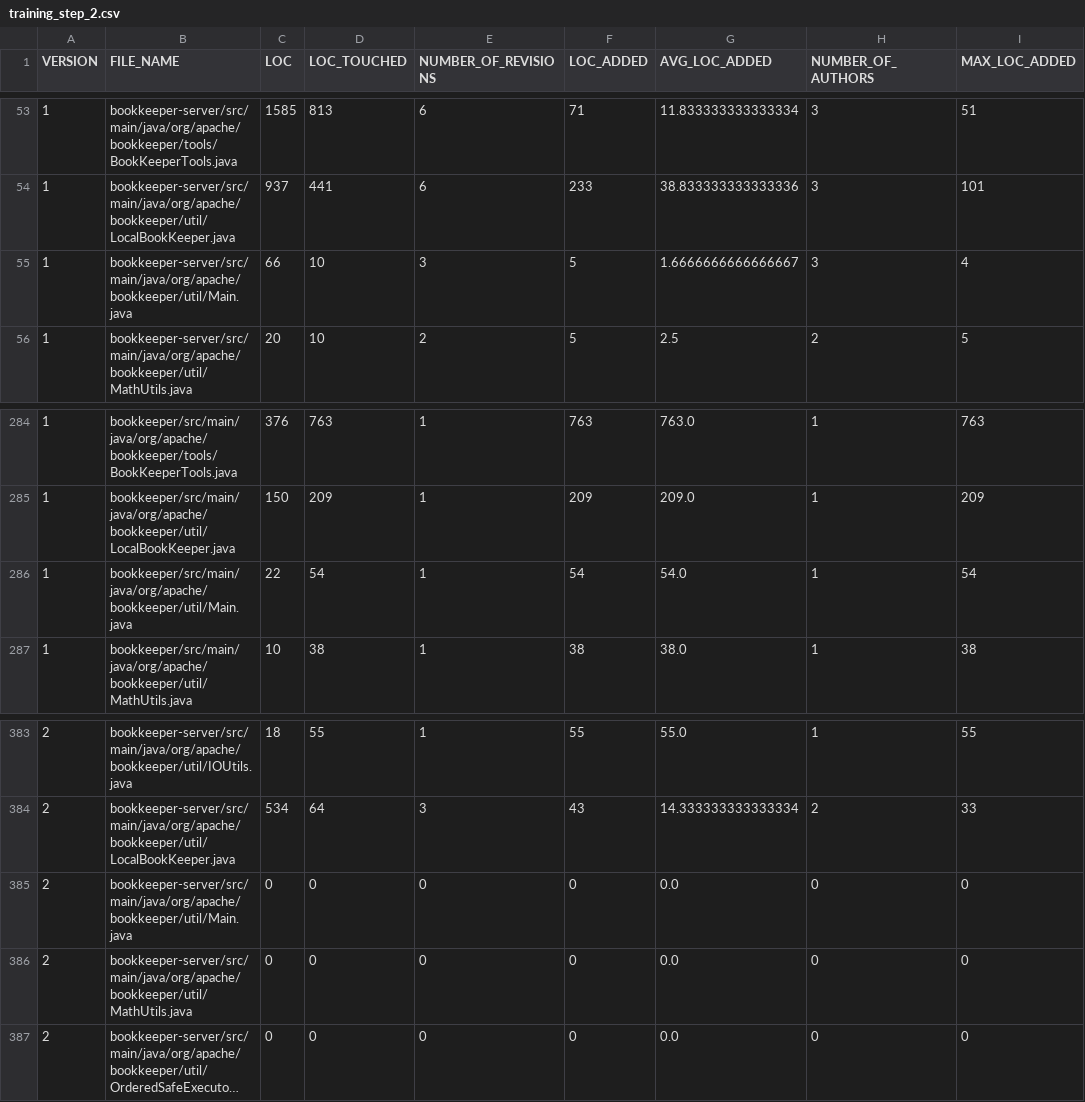
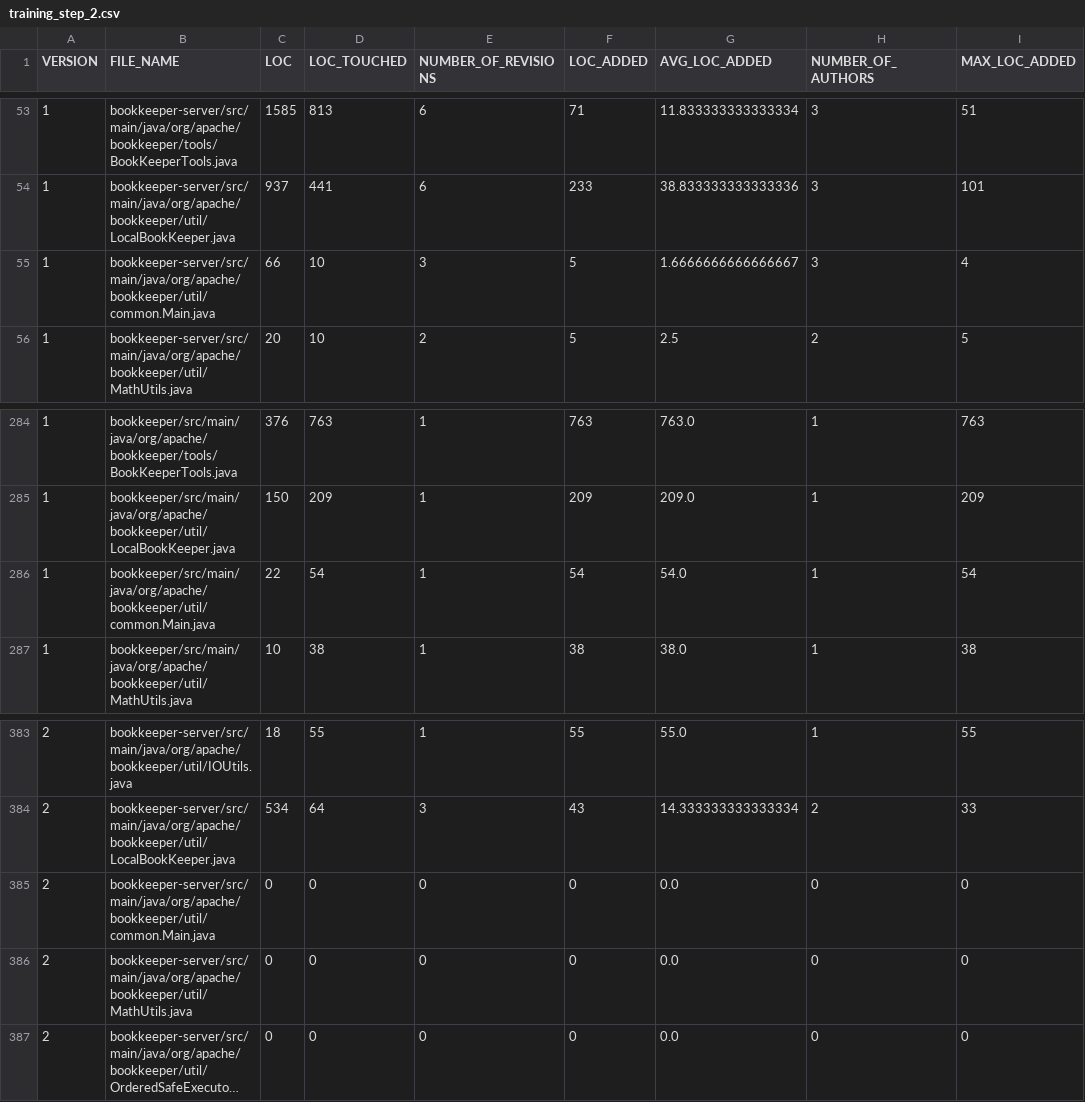
Before and after one commit to DiTotto/ISW2-bookkeeper, a CSV file: BOOKKEEPER/fileCSV/training/training_step_2.csv, drawn as a sheet; only a part is shown, gaps mark what is left out; long unchanged cells end in …; the diff names each change by its address in the sheet, - before the commit and + after, or states it on an @@ line.

```diff
--- a/BOOKKEEPER/fileCSV/training/training_step_2.csv
+++ b/BOOKKEEPER/fileCSV/training/training_step_2.csv
-B55 (FILE_NAME): bookkeeper-server/src/main/java/org/apache/bookkeeper/util/Main.java
+B55 (FILE_NAME): bookkeeper-server/src/main/java/org/apache/bookkeeper/util/common.Main.java
-B286 (FILE_NAME): bookkeeper/src/main/java/org/apache/bookkeeper/util/Main.java
+B286 (FILE_NAME): bookkeeper/src/main/java/org/apache/bookkeeper/util/common.Main.java
-B385 (FILE_NAME): bookkeeper-server/src/main/java/org/apache/bookkeeper/util/Main.java
+B385 (FILE_NAME): bookkeeper-server/src/main/java/org/apache/bookkeeper/util/common.Main.java
```
Also changed, not shown: BOOKKEEPER/fileCSV/training/training_step_1.csv, BOOKKEEPER/fileCSV/training/training_step_3.csv, 7 other files.
